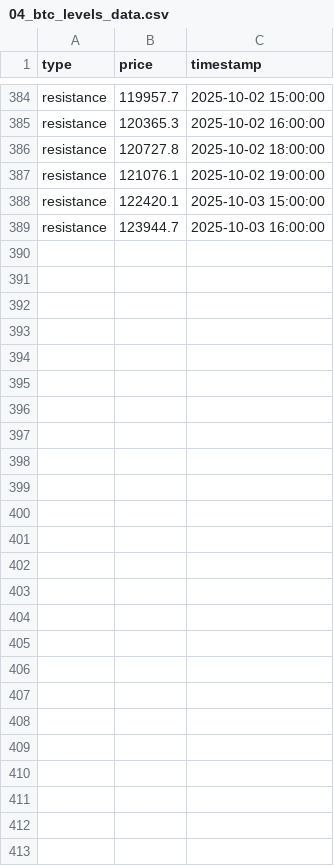
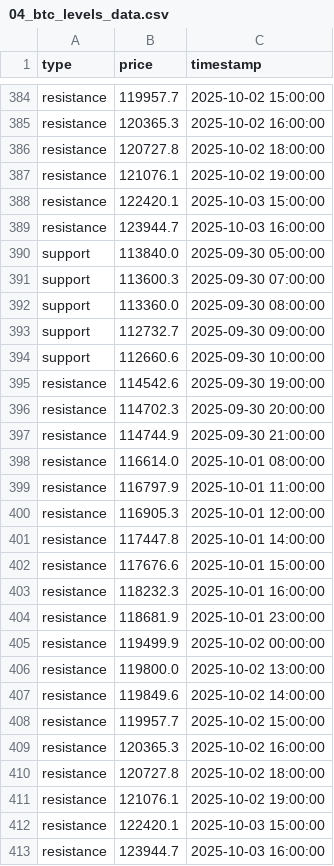
Before and after one commit to olzhas070701/btc-bot, a CSV file: archive/2025/10/week_40/04/04_btc_levels_data.csv, drawn as a sheet; only a part is shown, gaps mark what is left out.

```diff
--- a/archive/2025/10/week_40/04/04_btc_levels_data.csv
+++ b/archive/2025/10/week_40/04/04_btc_levels_data.csv
@@ -389 +389,25 @@ resistance,122420.1,2025-10-03 15:00:00
 resistance,123944.7,2025-10-03 16:00:00
+support,113840.0,2025-09-30 05:00:00
+support,113600.3,2025-09-30 07:00:00
+support,113360.0,2025-09-30 08:00:00
+support,112732.7,2025-09-30 09:00:00
+support,112660.6,2025-09-30 10:00:00
+resistance,114542.6,2025-09-30 19:00:00
+resistance,114702.3,2025-09-30 20:00:00
+resistance,114744.9,2025-09-30 21:00:00
+resistance,116614.0,2025-10-01 08:00:00
+resistance,116797.9,2025-10-01 11:00:00
+resistance,116905.3,2025-10-01 12:00:00
+resistance,117447.8,2025-10-01 14:00:00
+resistance,117676.6,2025-10-01 15:00:00
+resistance,118232.3,2025-10-01 16:00:00
+resistance,118681.9,2025-10-01 23:00:00
+resistance,119499.9,2025-10-02 00:00:00
+resistance,119800.0,2025-10-02 13:00:00
+resistance,119849.6,2025-10-02 14:00:00
+resistance,119957.7,2025-10-02 15:00:00
+resistance,120365.3,2025-10-02 16:00:00
+resistance,120727.8,2025-10-02 18:00:00
+resistance,121076.1,2025-10-02 19:00:00
+resistance,122420.1,2025-10-03 15:00:00
+resistance,123944.7,2025-10-03 16:00:00
```
Also changed, not shown: 3 other files.
